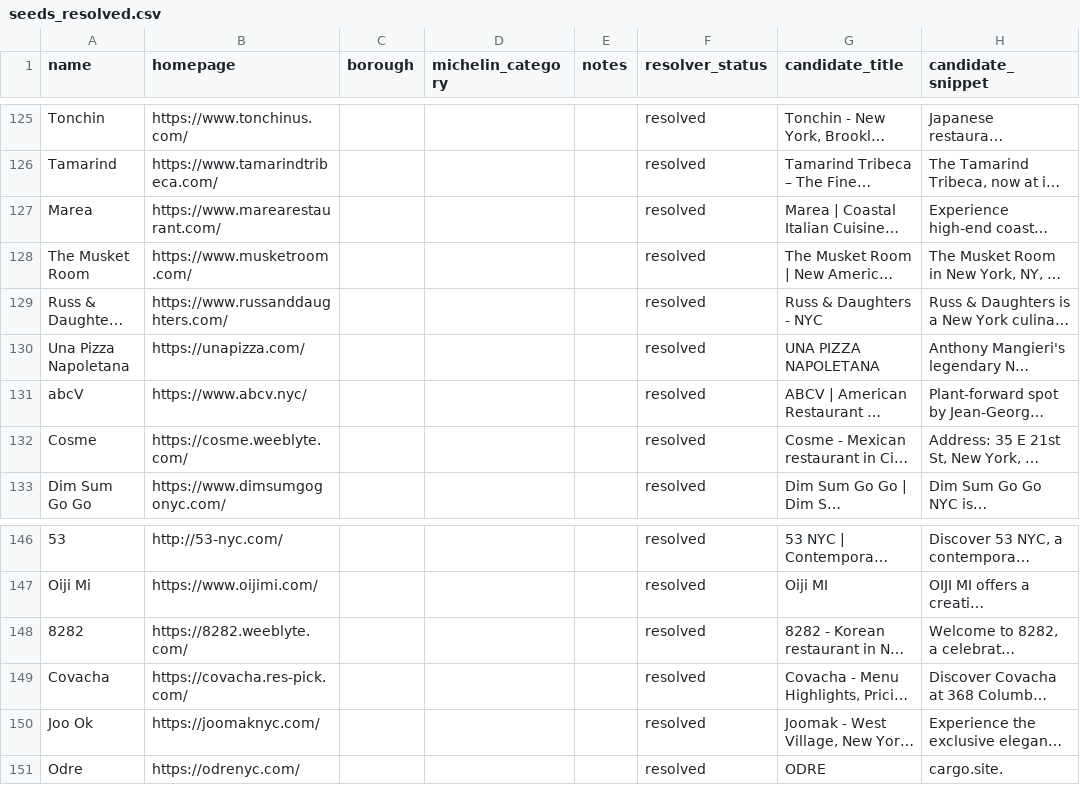
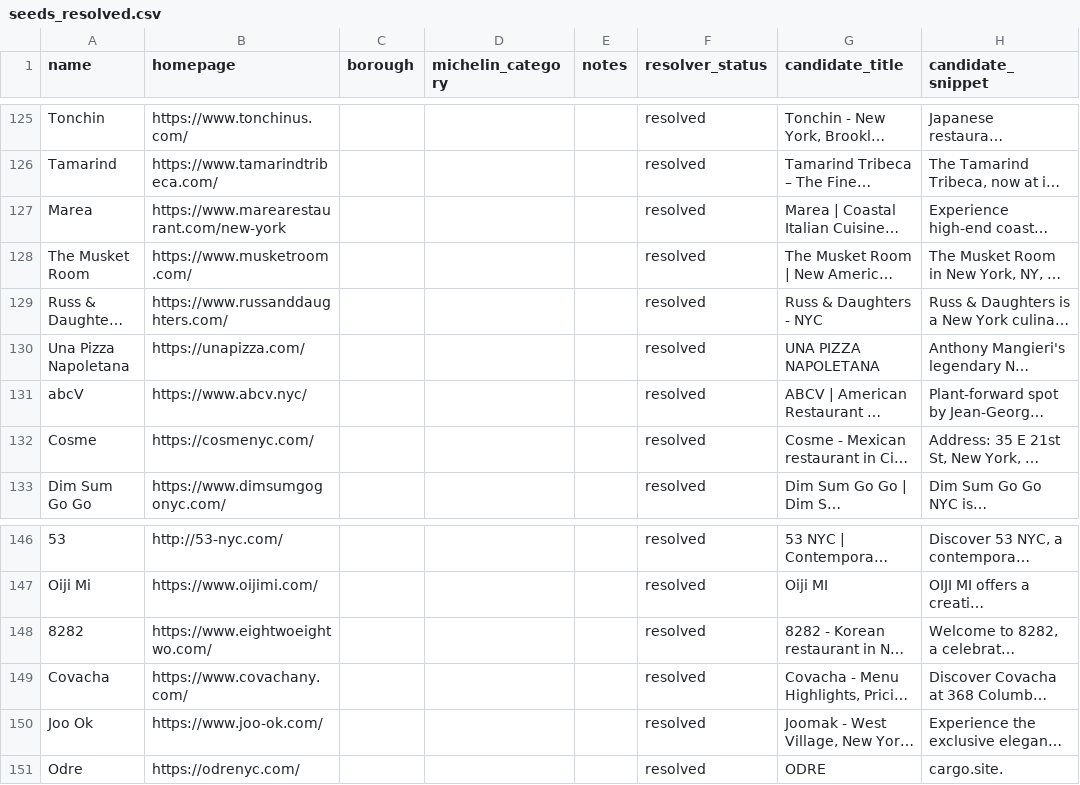
Before and after one commit to mm13550/Calm_Octopuses, a CSV file: data/csv/seeds_resolved.csv, drawn as a sheet; only a part is shown, gaps mark what is left out; long unchanged cells end in …; the diff names each change by its address in the sheet, - before the commit and + after, or states it on an @@ line.

Commit message:
Remove time-decay/popularity scoring, clean up social_scraper timestamps, run menu_crawler batch 0-120
- PLAN.md: Replace time-decay with pure cosine similarity (no reliable timestamps from APIs)
- social_scraper.py: Remove all timestamp columns, reviewSort param, time filtering, popularity scoring
- menu_crawler.py: Set batch to 0-120, applied previous fixes (AVIF, PDF filtering, NYC location filter)
- parsed_menus.json: Full extraction results for first 120 restaurants (2160 dishes)
- seeds_resolved.csv: URL corrections for multiple restaurants
- Deleted: compute_recency.py, rest_recency.csv, rest_popularity.csv, debug_output.txt

```diff
--- a/data/csv/seeds_resolved.csv
+++ b/data/csv/seeds_resolved.csv
-B127 (homepage): https://www.marearestaurant.com/
+B127 (homepage): https://www.marearestaurant.com/new-york
-B132 (homepage): https://cosme.weeblyte.com/
+B132 (homepage): https://cosmenyc.com/
-B148 (homepage): https://8282.weeblyte.com/
+B148 (homepage): https://www.eightwoeightwo.com/
-B149 (homepage): https://covacha.res-pick.com/
+B149 (homepage): https://www.covachany.com/
-B150 (homepage): https://joomaknyc.com/
+B150 (homepage): https://www.joo-ok.com/
```
Also changed, not shown: 7 other files.
